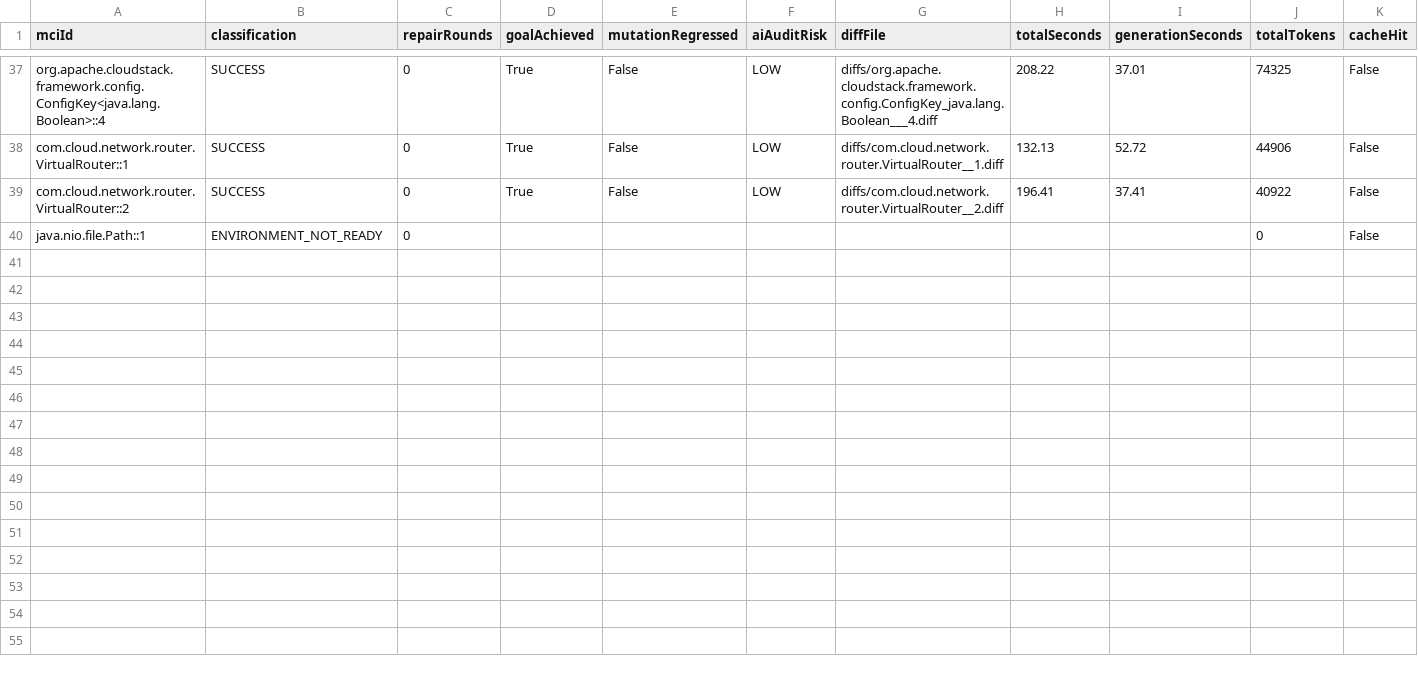
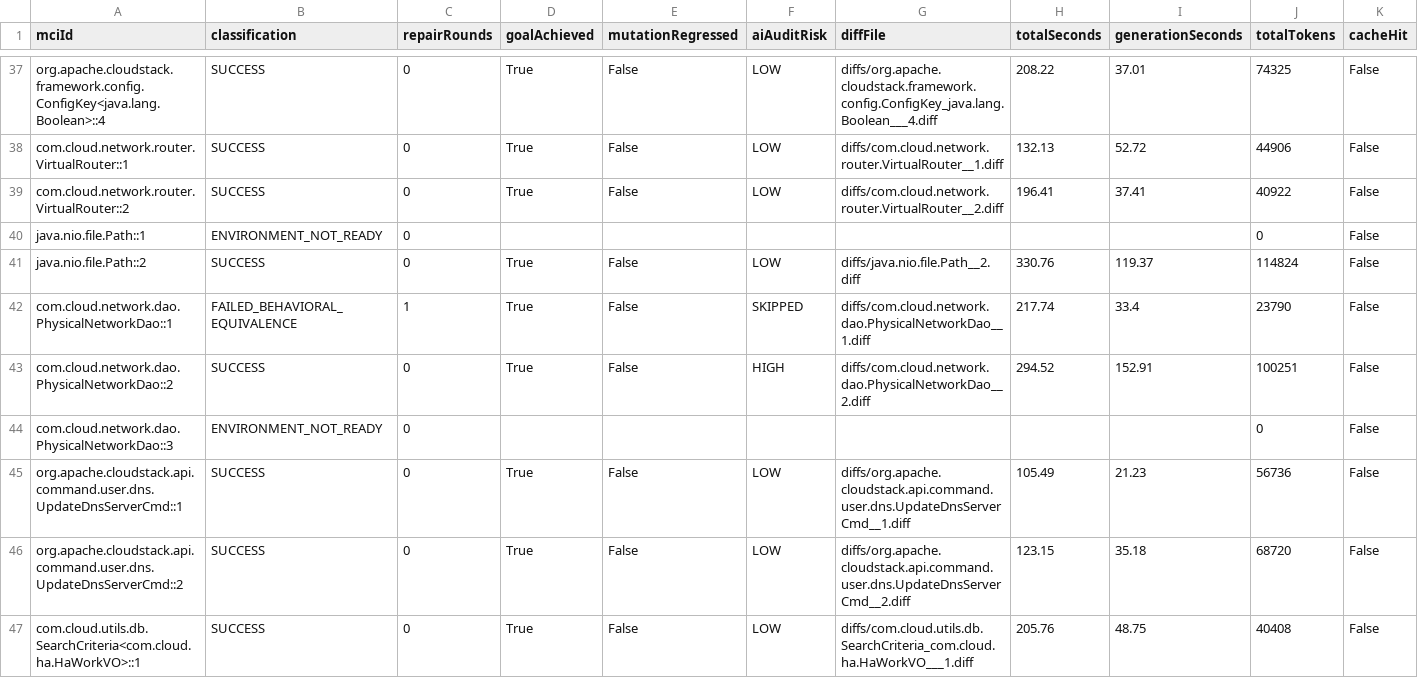
Before and after one commit to gzhao9/CloneDeMocker-v2, a CSV file: data/cloudstack-4.23.0.0/refactoring/CloneDeMocker+Terra-5.6/refactoring-results.csv, drawn as a sheet; only a part is shown, gaps mark what is left out; the diff names each change by its address in the sheet, - before the commit and + after, or states it on an @@ line.

Commit message:
Update latest CloudStack results

```diff
--- a/data/cloudstack-4.23.0.0/refactoring/CloneDeMocker+Terra-5.6/refactoring-results.csv
+++ b/data/cloudstack-4.23.0.0/refactoring/CloneDeMocker+Terra-5.6/refactoring-results.csv
+row 41: java.nio.file.Path::2 | SUCCESS | 0 | True | False | LOW | diffs/java.nio.file.Path__2.diff | 330.76 | 119.37 | 114824 | False
+row 42: com.cloud.network.dao.PhysicalNetworkDao::1 | FAILED_BEHAVIORAL_EQUIVALENCE | 1 | True | False | SKIPPED | diffs/com.cloud.network.dao.PhysicalNetworkDao__1.diff | 217.74 | 33.4 | 23790 | False
+row 43: com.cloud.network.dao.PhysicalNetworkDao::2 | SUCCESS | 0 | True | False | HIGH | diffs/com.cloud.network.dao.PhysicalNetworkDao__2.diff | 294.52 | 152.91 | 100251 | False
+row 44: com.cloud.network.dao.PhysicalNetworkDao::3 | ENVIRONMENT_NOT_READY | 0 |  |  |  |  |  |  | 0 | False
+row 45: org.apache.cloudstack.api.command.user.dns.UpdateDnsServerCmd::1 | SUCCESS | 0 | True | False | LOW | diffs/org.apache.cloudstack.api.command.user.dns.UpdateDnsServerCmd__1.diff | 105.49 | 21.23 | 56736 | False
+row 46: org.apache.cloudstack.api.command.user.dns.UpdateDnsServerCmd::2 | SUCCESS | 0 | True | False | LOW | diffs/org.apache.cloudstack.api.command.user.dns.UpdateDnsServerCmd__2.diff | 123.15 | 35.18 | 68720 | False
+row 47: com.cloud.utils.db.SearchCriteria<com.cloud.ha.HaWorkVO>::1 | SUCCESS | 0 | True | False | LOW | diffs/com.cloud.utils.db.SearchCriteria_com.cloud.ha.HaWorkVO___1.diff | 205.76 | 48.75 | 40408 | False
```
Also changed, not shown: 7 other files.
